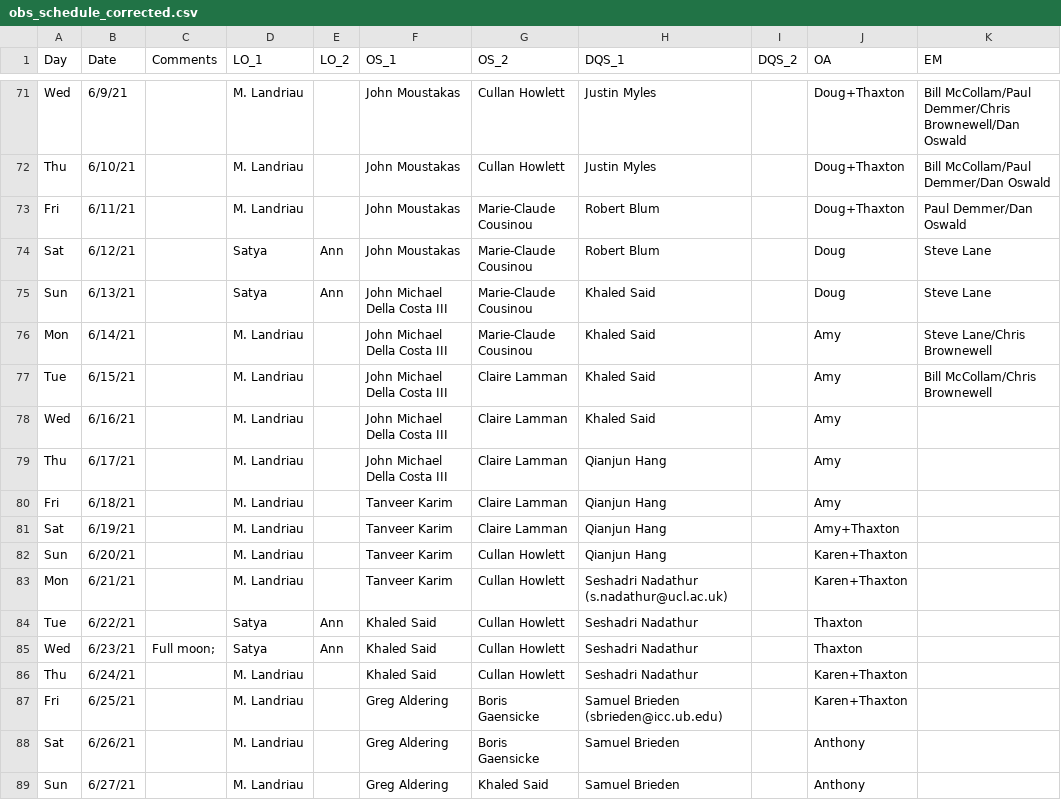
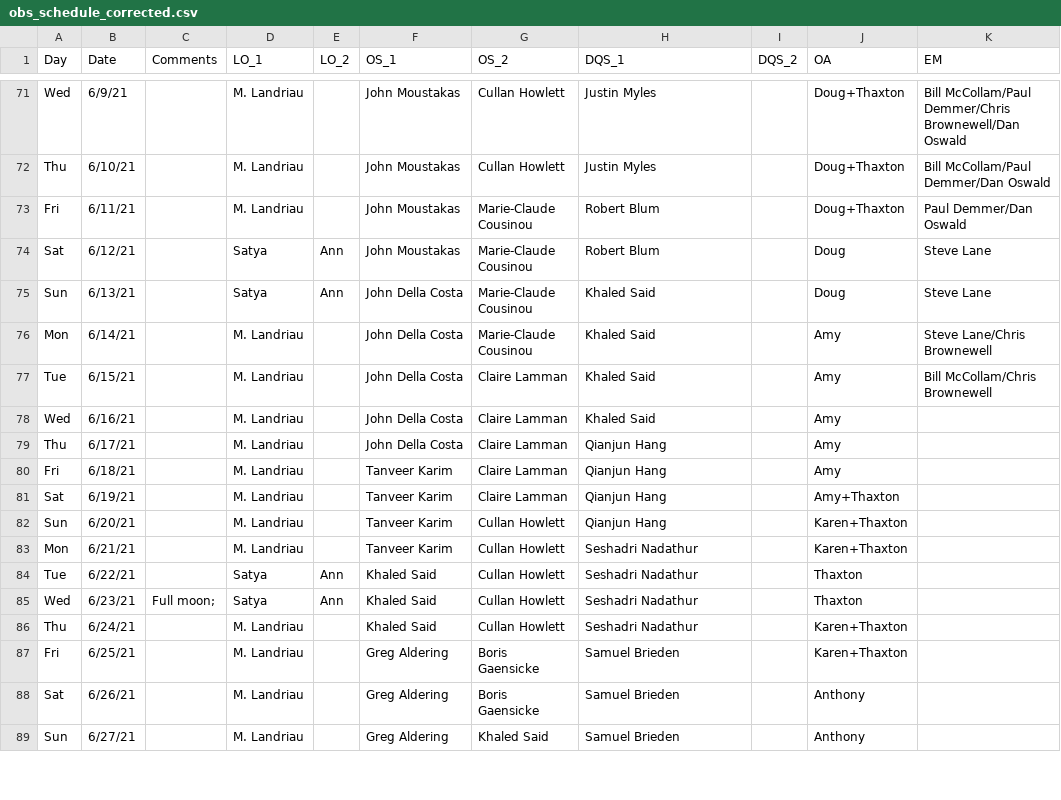
Before and after one commit to desihub/desilo, a CSV file: ops_tool/obs_schedule_corrected.csv, drawn as a sheet; only a part is shown, gaps mark what is left out; the diff covers the shown part only.

```diff
--- a/ops_tool/obs_schedule_corrected.csv
+++ b/ops_tool/obs_schedule_corrected.csv
@@ -74,7 +74,7 @@ Fri,6/11/21,,M. Landriau,,John Moustakas,Marie-Claude Cousinou,Robert Blum,,Doug
 Sat,6/12/21,,Satya,Ann,John Moustakas,Marie-Claude Cousinou ,Robert Blum,,Doug,Steve Lane
-Sun,6/13/21,,Satya,Ann,John Michael Della Costa III,Marie-Claude Cousinou,Khaled Said ,,Doug,Steve Lane
-Mon,6/14/21,,M. Landriau,,John Michael Della Costa III,Marie-Claude Cousinou,Khaled Said,,Amy,Steve Lane/Chris Brownewell
-Tue,6/15/21,,M. Landriau,,John Michael Della Costa III,Claire Lamman,Khaled Said,,Amy,Bill McCollam/Chris Brownewell
-Wed,6/16/21,,M. Landriau,,John Michael Della Costa III,Claire Lamman,Khaled Said,,Amy,
-Thu,6/17/21,,M. Landriau,,John Michael Della Costa III,Claire Lamman,Qianjun Hang ,,Amy,
+Sun,6/13/21,,Satya,Ann,John Della Costa,Marie-Claude Cousinou,Khaled Said ,,Doug,Steve Lane
+Mon,6/14/21,,M. Landriau,,John Della Costa,Marie-Claude Cousinou,Khaled Said,,Amy,Steve Lane/Chris Brownewell
+Tue,6/15/21,,M. Landriau,,John Della Costa,Claire Lamman,Khaled Said,,Amy,Bill McCollam/Chris Brownewell
+Wed,6/16/21,,M. Landriau,,John Della Costa,Claire Lamman,Khaled Said,,Amy,
+Thu,6/17/21,,M. Landriau,,John Della Costa,Claire Lamman,Qianjun Hang ,,Amy,
 Fri,6/18/21,,M. Landriau,,Tanveer Karim,Claire Lamman,Qianjun Hang,,Amy,
@@ -82,3 +82,3 @@ Sat,6/19/21,,M. Landriau,,Tanveer Karim,Claire Lamman,Qianjun Hang,,Amy+Thaxton,
 Sun,6/20/21,,M. Landriau,,Tanveer Karim,Cullan Howlett ,Qianjun Hang,,Karen+Thaxton,
-Mon,6/21/21,,M. Landriau,,Tanveer Karim,Cullan Howlett,Seshadri Nadathur (s.nadathur@ucl.ac.uk),,Karen+Thaxton,
+Mon,6/21/21,,M. Landriau,,Tanveer Karim,Cullan Howlett,Seshadri Nadathur,,Karen+Thaxton,
 Tue,6/22/21,,Satya,Ann,Khaled Said,Cullan Howlett,Seshadri Nadathur,,Thaxton,
@@ -86,3 +86,3 @@ Wed,6/23/21,Full moon; ,Satya,Ann,Khaled Said,Cullan Howlett,Seshadri Nadathur,,
 Thu,6/24/21,,M. Landriau,,Khaled Said,Cullan Howlett,Seshadri Nadathur,,Karen+Thaxton,
-Fri,6/25/21,,M. Landriau,,Greg Aldering,Boris Gaensicke,Samuel Brieden (sbrieden@icc.ub.edu),,Karen+Thaxton,
+Fri,6/25/21,,M. Landriau,,Greg Aldering,Boris Gaensicke,Samuel Brieden,,Karen+Thaxton,
 Sat,6/26/21,,M. Landriau,,Greg Aldering,Boris Gaensicke,Samuel Brieden,,Anthony,
```
Also changed, not shown: 89 edited cells elsewhere in this file, 1 other file.
